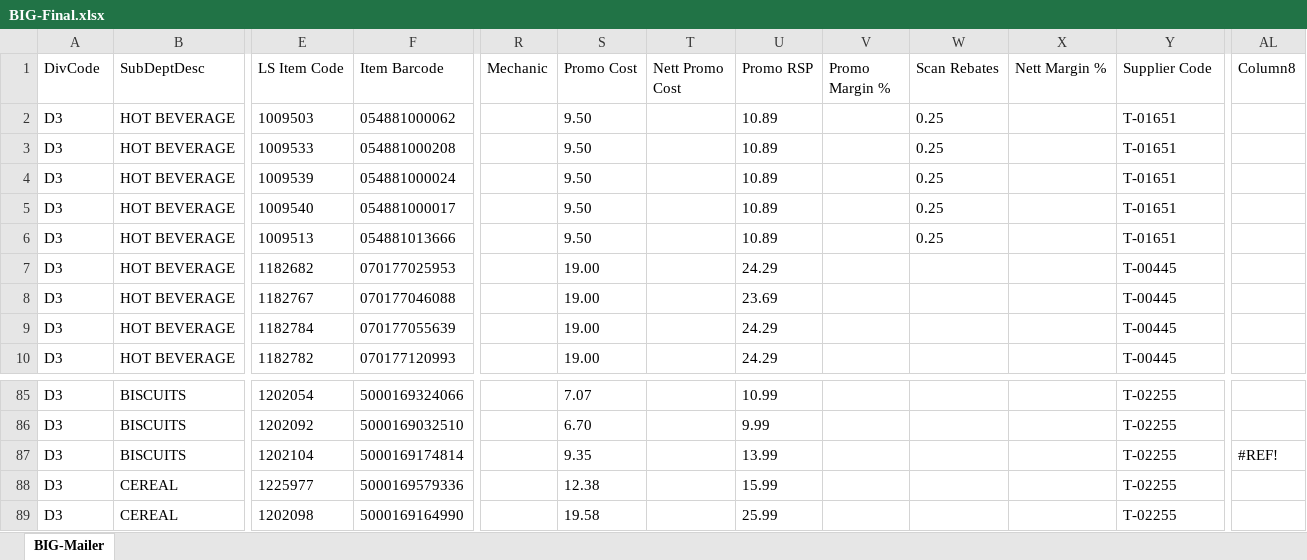
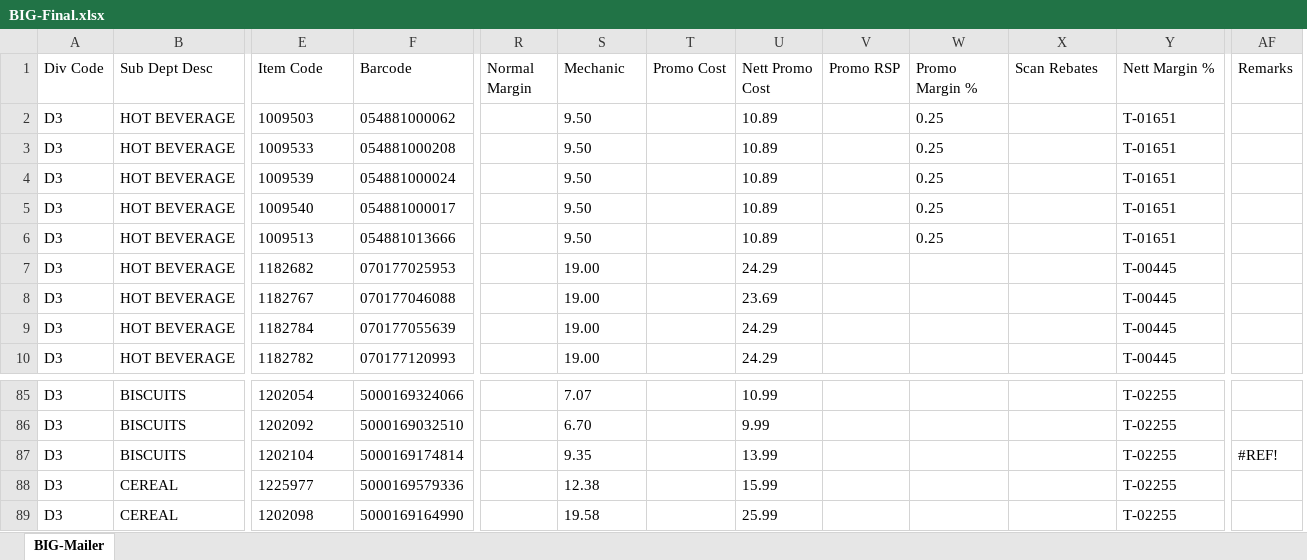
Before and after one commit to AbrarHayatNadim/Central-Ordering-TFP, an Excel workbook: BIG-Final.xlsx, sheet BIG-Mailer, drawn as a sheet; only a part is shown, gaps mark what is left out; values as stored, in another font and other column widths than the file's, no borders; removed rows and columns are numbered as before the commit, all else as after; the diff covers the shown part only; the diff names each change by its address in the sheet, - before the commit and + after, or states it on an @@ line.

```diff
--- a/BIG-Final.xlsx (sheet BIG-Mailer)
+++ b/BIG-Final.xlsx (sheet BIG-Mailer)
+column AF (Remarks), row 87: #REF!
-column AL (Column8), row 87: #REF!
-A1: DivCode
+A1: Div Code
-B1: SubDeptDesc
+B1: Sub Dept Desc
-E1: LS Item Code
+E1: Item Code
-F1: Item Barcode
+F1: Barcode
-R1: Mechanic
+R1: Normal Margin
-S1: Promo Cost
+S1: Mechanic
-T1: Nett Promo Cost
+T1: Promo Cost
-U1: Promo RSP
+U1: Nett Promo Cost
-V1: Promo Margin %
+V1: Promo RSP
-W1: Scan Rebates
+W1: Promo Margin %
-X1: Nett Margin %
+X1: Scan Rebates
-Y1: Supplier Code
+Y1: Nett Margin %
```
Also changed, not shown: 8 edited cells elsewhere in this sheet, BIG PROMO FORM MASTER 2023.10.xlsx, BIG-NEW.xlsx, 10 other files.
